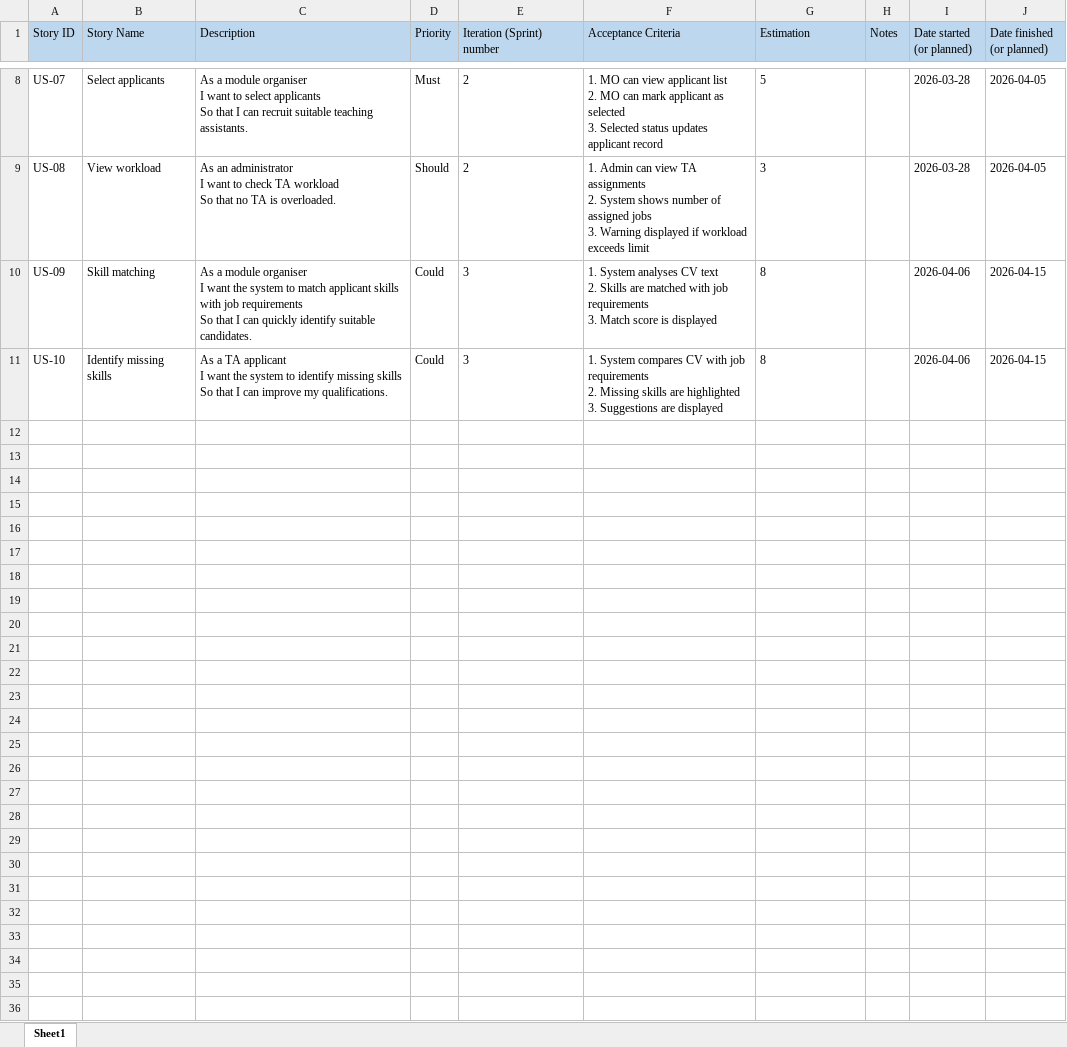
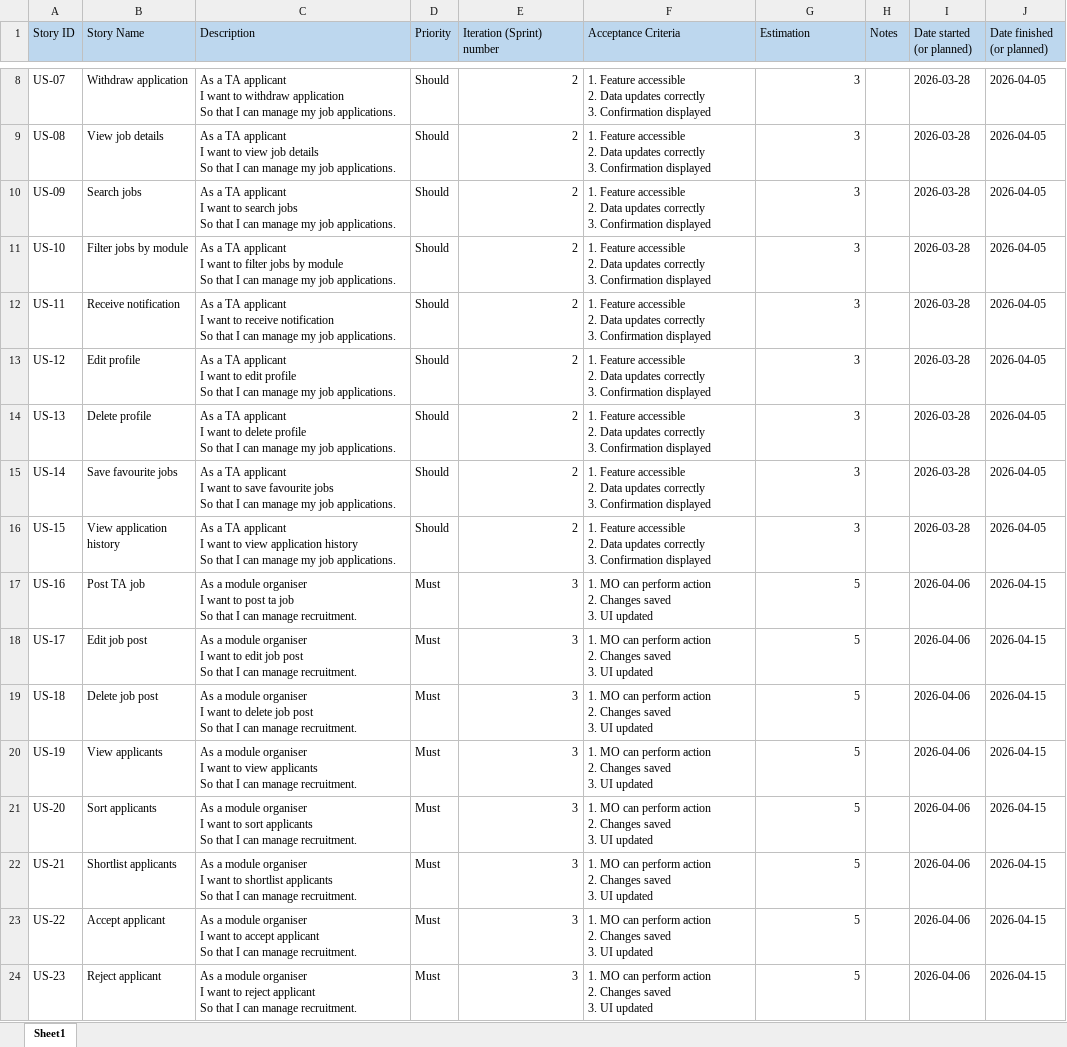
Before and after one commit to markrivera683/Recruitment-System-for-TA, an Excel workbook: documents/ProductBacklog_group51.xlsx, sheet Sheet1, drawn as a sheet; only a part is shown, gaps mark what is left out; values as stored, in another font and other column widths than the file's, no borders; ↵ is a line break in a cell; the diff covers the shown part only; the diff names each change by its address in the sheet, - before the commit and + after, or states it on an @@ line.

```diff
--- a/documents/ProductBacklog_group51.xlsx (sheet Sheet1)
+++ b/documents/ProductBacklog_group51.xlsx (sheet Sheet1)
-B8 (Story Name): Select applicants
+B8 (Story Name): Withdraw application
-C8 (Description): As a module organiser ↵ I want to select applicants ↵ So that I can recruit suitable teaching assistants.
+C8 (Description): As a TA applicant ↵ I want to withdraw application ↵ So that I can manage my job applications.
-D8 (Priority): Must
+D8 (Priority): Should
-E8:E9 alignment: left
+E8:E9 alignment: right
-F8 (Acceptance Criteria): 1. MO can view applicant list ↵ 2. MO can mark applicant as selected ↵ 3. Selected status updates applicant record
+F8 (Acceptance Criteria): 1. Feature accessible ↵ 2. Data updates correctly ↵ 3. Confirmation displayed
-G8 (Estimation): 5
+G8 (Estimation): 3
-B9 (Story Name): View workload
+B9 (Story Name): View job details
-C9 (Description): As an administrator ↵ I want to check TA workload ↵ So that no TA is overloaded.
+C9 (Description): As a TA applicant ↵ I want to view job details ↵ So that I can manage my job applications.
-F9 (Acceptance Criteria): 1. Admin can view TA assignments ↵ 2. System shows number of assigned jobs ↵ 3. Warning displayed if workload exceeds limit
+F9 (Acceptance Criteria): 1. Feature accessible ↵ 2. Data updates correctly ↵ 3. Confirmation displayed
-G9 alignment: left
+G9 alignment: right
-B10 (Story Name): Skill matching
+B10 (Story Name): Search jobs
-C10 (Description): As a module organiser ↵ I want the system to match applicant skills with job requirements ↵ So that I can quickly identify suitable candidates.
+C10 (Description): As a TA applicant ↵ I want to search jobs ↵ So that I can manage my job applications.
-D10:D11 (Priority): Could
+D10:D11 (Priority): Should
-E10:E11 (Iteration (Sprint) number): 3
+E10:E11 (Iteration (Sprint) number): 2
-F10 (Acceptance Criteria): 1. System analyses CV text ↵ 2. Skills are matched with job requirements ↵ 3. Match score is displayed
+F10 (Acceptance Criteria): 1. Feature accessible ↵ 2. Data updates correctly ↵ 3. Confirmation displayed
-G10:G11 (Estimation): 8
+G10:G11 (Estimation): 3
-I10:I11 (Date started (or planned)): 2026-04-06
+I10:I11 (Date started (or planned)): 2026-03-28
-J10:J11 (Date finished (or planned)): 2026-04-15
+J10:J11 (Date finished (or planned)): 2026-04-05
-B11 (Story Name): Identify missing skills
+B11 (Story Name): Filter jobs by module
-C11 (Description): …I want the system to identify missing skills ↵ So that I can improve my qualifications.
+C11 (Description): …I want to filter jobs by module ↵ So that I can manage my job applications.
-F11 (Acceptance Criteria): 1. System compares CV with job requirements ↵ 2. Missing skills are highlighted ↵ 3. Suggestions are displayed
+F11 (Acceptance Criteria): 1. Feature accessible ↵ 2. Data updates correctly ↵ 3. Confirmation displayed
+row 12: US-11 | Receive notification | As a TA applicant ↵ I want to receive notification ↵ So that I can manage my job applications. | Should | 2 | 1. Feature accessible ↵ 2. Data updates correctly ↵ 3. Confirmation displayed | 3 |  | 2026-03-28 | 2026-04-05
+row 13: US-12 | Edit profile | As a TA applicant ↵ I want to edit profile ↵ So that I can manage my job applications. | Should | 2 | 1. Feature accessible ↵ 2. Data updates correctly ↵ 3. Confirmation displayed | 3 |  | 2026-03-28 | 2026-04-05
+row 14: US-13 | Delete profile | As a TA applicant ↵ I want to delete profile ↵ So that I can manage my job applications. | Should | 2 | 1. Feature accessible ↵ 2. Data updates correctly ↵ 3. Confirmation displayed | 3 |  | 2026-03-28 | 2026-04-05
+row 15: US-14 | Save favourite jobs | As a TA applicant ↵ I want to save favourite jobs ↵ So that I can manage my job applications. | Should | 2 | 1. Feature accessible ↵ 2. Data updates correctly ↵ 3. Confirmation displayed | 3 |  | 2026-03-28 | 2026-04-05
+row 16: US-15 | View application history | As a TA applicant ↵ I want to view application history ↵ So that I can manage my job applications. | Should | 2 | 1. Feature accessible ↵ 2. Data updates correctly ↵ 3. Confirmation displayed | 3 |  | 2026-03-28 | 2026-04-05
+row 17: US-16 | Post TA job | As a module organiser ↵ I want to post ta job ↵ So that I can manage recruitment. | Must | 3 | 1. MO can perform action ↵ 2. Changes saved ↵ 3. UI updated | 5 |  | 2026-04-06 | 2026-04-15
+row 18: US-17 | Edit job post | As a module organiser ↵ I want to edit job post ↵ So that I can manage recruitment. | Must | 3 | 1. MO can perform action ↵ 2. Changes saved ↵ 3. UI updated | 5 |  | 2026-04-06 | 2026-04-15
+row 19: US-18 | Delete job post | As a module organiser ↵ I want to delete job post ↵ So that I can manage recruitment. | Must | 3 | 1. MO can perform action ↵ 2. Changes saved ↵ 3. UI updated | 5 |  | 2026-04-06 | 2026-04-15
+row 20: US-19 | View applicants | As a module organiser ↵ I want to view applicants ↵ So that I can manage recruitment. | Must | 3 | 1. MO can perform action ↵ 2. Changes saved ↵ 3. UI updated | 5 |  | 2026-04-06 | 2026-04-15
+row 21: US-20 | Sort applicants | As a module organiser ↵ I want to sort applicants ↵ So that I can manage recruitment. | Must | 3 | 1. MO can perform action ↵ 2. Changes saved ↵ 3. UI updated | 5 |  | 2026-04-06 | 2026-04-15
+row 22: US-21 | Shortlist applicants | As a module organiser ↵ I want to shortlist applicants ↵ So that I can manage recruitment. | Must | 3 | 1. MO can perform action ↵ 2. Changes saved ↵ 3. UI updated | 5 |  | 2026-04-06 | 2026-04-15
+row 23: US-22 | Accept applicant | As a module organiser ↵ I want to accept applicant ↵ So that I can manage recruitment. | Must | 3 | 1. MO can perform action ↵ 2. Changes saved ↵ 3. UI updated | 5 |  | 2026-04-06 | 2026-04-15
+row 24: US-23 | Reject applicant | As a module organiser ↵ I want to reject applicant ↵ So that I can manage recruitment. | Must | 3 | 1. MO can perform action ↵ 2. Changes saved ↵ 3. UI updated | 5 |  | 2026-04-06 | 2026-04-15
```
Also changed, not shown: 26 added rows, 30 edited cells and cell formats elsewhere in this sheet.
